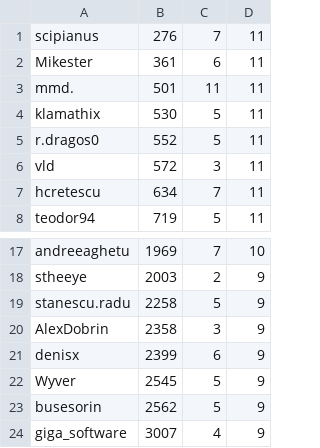
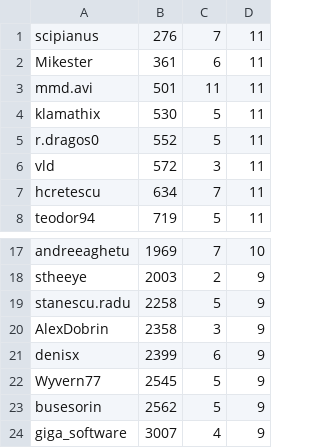
Before and after one commit to laurion/cf-crawler, a CSV file: cf_scraper/cf_scraper/cf_spider.csv, drawn as a sheet; only a part is shown, gaps mark what is left out.

```diff
--- a/cf_scraper/cf_scraper/cf_spider.csv
+++ b/cf_scraper/cf_scraper/cf_spider.csv
@@ -2,3 +2,3 @@ scipianus,276,7,11
 Mikester,361,6,11
-mmd.,501,11,11
+mmd.avi,501,11,11
 klamathix,530,5,11
@@ -21,3 +21,3 @@ AlexDobrin,2358,3,9
 denisx,2399,6,9
-Wyver,2545,5,9
+Wyvern77,2545,5,9
 busesorin,2562,5,9
```
Also changed, not shown: 1 other file.
